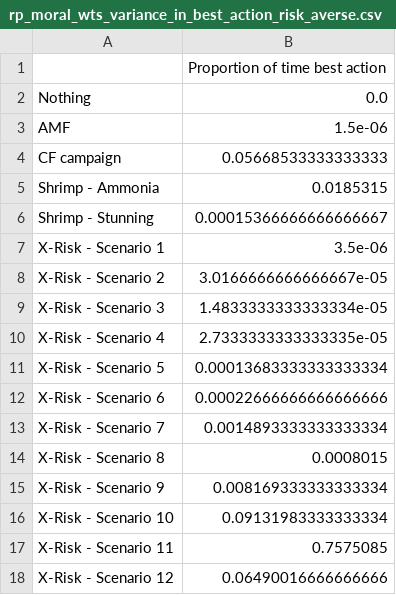
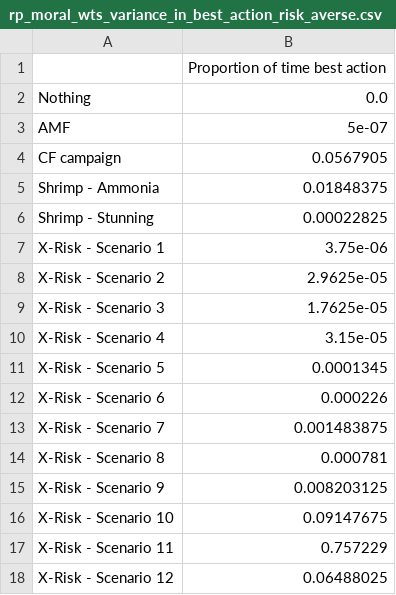
Before and after one commit to rethinkpriorities/public_risk_model, a CSV file: common_sense_results/rp_moral_wts_variance_in_best_action_risk_averse.csv, drawn as a sheet.

```diff
--- a/common_sense_results/rp_moral_wts_variance_in_best_action_risk_averse.csv
+++ b/common_sense_results/rp_moral_wts_variance_in_best_action_risk_averse.csv
@@ -2,17 +2,17 @@
 Nothing,0.0
-AMF,1.5e-06
-CF campaign,0.05668533333333333
-Shrimp - Ammonia,0.0185315
-Shrimp - Stunning,0.00015366666666666667
-X-Risk - Scenario 1,3.5e-06
-X-Risk - Scenario 2,3.0166666666666667e-05
-X-Risk - Scenario 3,1.4833333333333334e-05
-X-Risk - Scenario 4,2.7333333333333335e-05
-X-Risk - Scenario 5,0.00013683333333333334
-X-Risk - Scenario 6,0.00022666666666666666
-X-Risk - Scenario 7,0.0014893333333333334
-X-Risk - Scenario 8,0.0008015
-X-Risk - Scenario 9,0.008169333333333334
-X-Risk - Scenario 10,0.09131983333333334
-X-Risk - Scenario 11,0.7575085
-X-Risk - Scenario 12,0.06490016666666666
+AMF,5e-07
+CF campaign,0.0567905
+Shrimp - Ammonia,0.01848375
+Shrimp - Stunning,0.00022825
+X-Risk - Scenario 1,3.75e-06
+X-Risk - Scenario 2,2.9625e-05
+X-Risk - Scenario 3,1.7625e-05
+X-Risk - Scenario 4,3.15e-05
+X-Risk - Scenario 5,0.0001345
+X-Risk - Scenario 6,0.000226
+X-Risk - Scenario 7,0.001483875
+X-Risk - Scenario 8,0.000781
+X-Risk - Scenario 9,0.008203125
+X-Risk - Scenario 10,0.09147675
+X-Risk - Scenario 11,0.757229
+X-Risk - Scenario 12,0.06488025
```
Also changed, not shown: common_sense_results/low_moral_wts_variance_in_best_action_risk_averse.csv, common_sense_results/low_moral_wts_variance_in_best_action_risk_neutral.csv, 54 other files.
